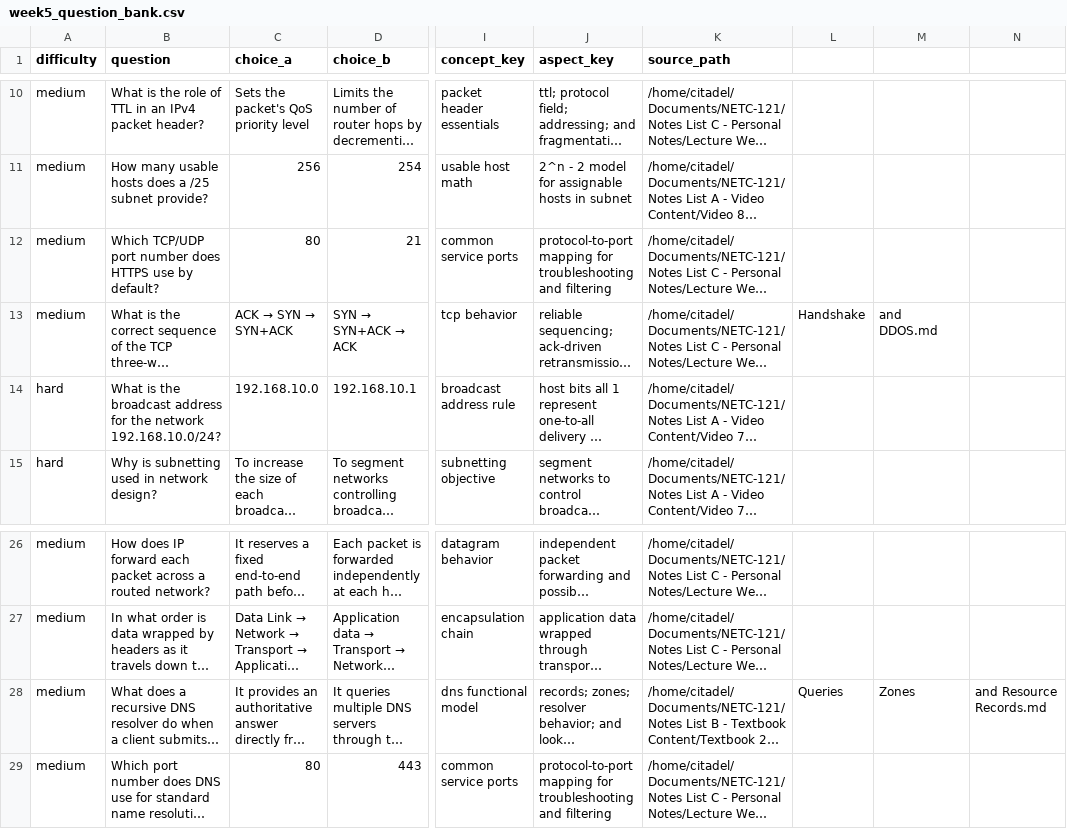
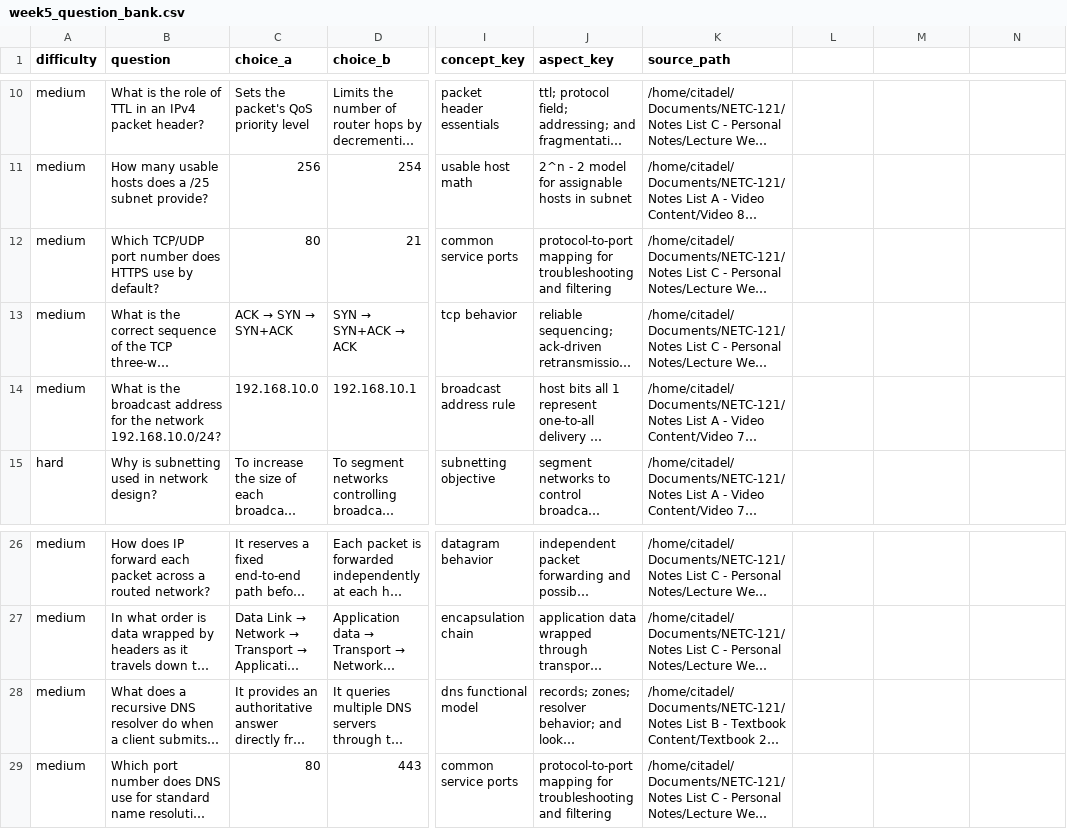
Before and after one commit to Alexander-Weinhart/rocket-questions-html, a CSV file: week5_question_bank.csv, drawn as a sheet; only a part is shown, gaps mark what is left out; long unchanged cells end in …; the diff names each change by its address in the sheet, - before the commit and + after, or states it on an @@ line.

```diff
--- a/week5_question_bank.csv
+++ b/week5_question_bank.csv
-L13: Handshake
+L13: (empty)
-M13: and DDOS.md
+M13: (empty)
-A14 (difficulty): hard
+A14 (difficulty): medium
-L28: Queries
+L28: (empty)
-M28: Zones
+M28: (empty)
-N28: and Resource Records.md
+N28: (empty)
```
Also changed, not shown: week1_question_bank.csv, week2_question_bank.csv, 8 other files.
